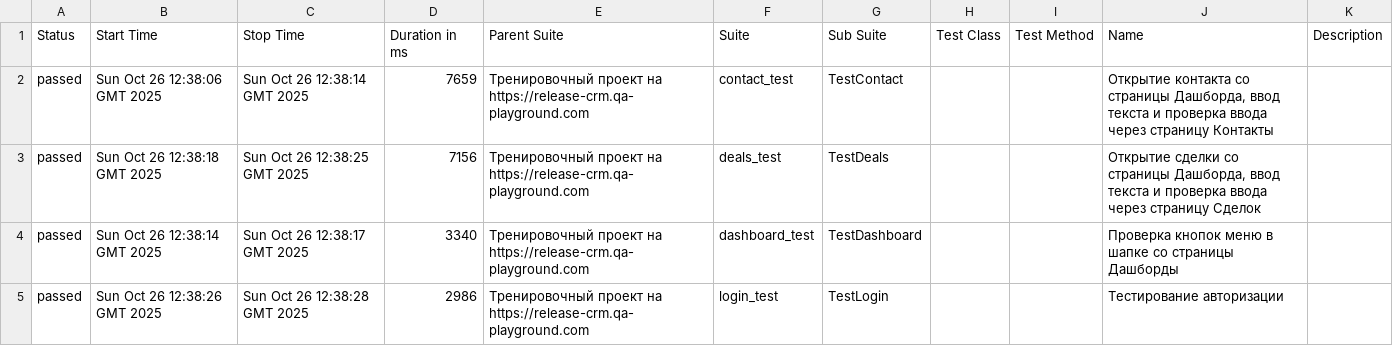
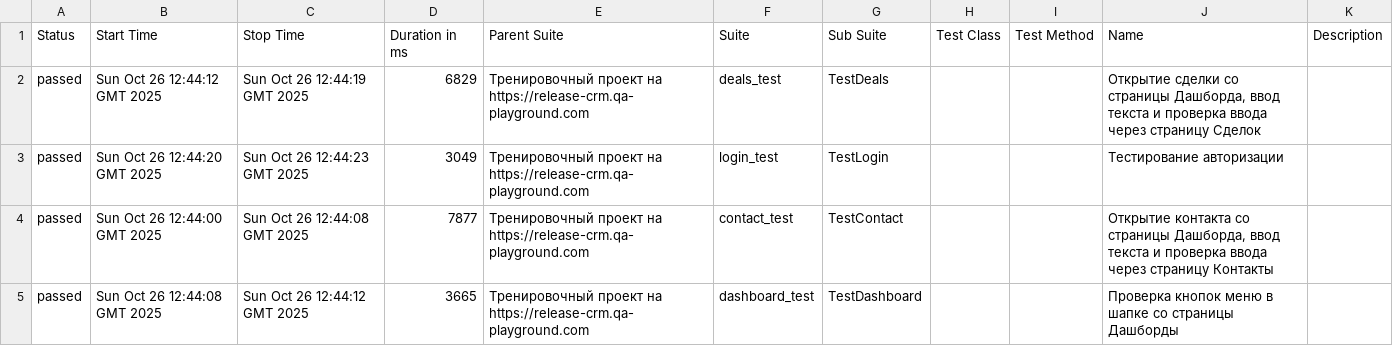
Before and after one commit to yaroslav1171717/Page_Object_Model_DZ, a CSV file: data/suites.csv, drawn as a sheet.

```diff
--- a/data/suites.csv
+++ b/data/suites.csv
@@ -1,5 +1,5 @@
 "Status","Start Time","Stop Time","Duration in ms","Parent Suite","Suite","Sub Suite","Test Class","Test Method","Name","Description"
-"passed","Sun Oct 26 12:38:06 GMT 2025","Sun Oct 26 12:38:14 GMT 2025","7659","Тренировочный проект на https://release-crm.qa-playground.com","contact_test","TestContact","","","Открытие контакта со страницы Дашборда, ввод текста и проверка ввода через страницу Контакты",""
-"passed","Sun Oct 26 12:38:18 GMT 2025","Sun Oct 26 12:38:25 GMT 2025","7156","Тренировочный проект на https://release-crm.qa-playground.com","deals_test","TestDeals","","","Открытие сделки со страницы Дашборда, ввод текста и проверка ввода через страницу Сделок",""
-"passed","Sun Oct 26 12:38:14 GMT 2025","Sun Oct 26 12:38:17 GMT 2025","3340","Тренировочный проект на https://release-crm.qa-playground.com","dashboard_test","TestDashboard","","","Проверка кнопок меню в шапке со страницы Дашборды",""
-"passed","Sun Oct 26 12:38:26 GMT 2025","Sun Oct 26 12:38:28 GMT 2025","2986","Тренировочный проект на https://release-crm.qa-playground.com","login_test","TestLogin","","","Тестирование авторизации",""
+"passed","Sun Oct 26 12:44:12 GMT 2025","Sun Oct 26 12:44:19 GMT 2025","6829","Тренировочный проект на https://release-crm.qa-playground.com","deals_test","TestDeals","","","Открытие сделки со страницы Дашборда, ввод текста и проверка ввода через страницу Сделок",""
+"passed","Sun Oct 26 12:44:20 GMT 2025","Sun Oct 26 12:44:23 GMT 2025","3049","Тренировочный проект на https://release-crm.qa-playground.com","login_test","TestLogin","","","Тестирование авторизации",""
+"passed","Sun Oct 26 12:44:00 GMT 2025","Sun Oct 26 12:44:08 GMT 2025","7877","Тренировочный проект на https://release-crm.qa-playground.com","contact_test","TestContact","","","Открытие контакта со страницы Дашборда, ввод текста и проверка ввода через страницу Контакты",""
+"passed","Sun Oct 26 12:44:08 GMT 2025","Sun Oct 26 12:44:12 GMT 2025","3665","Тренировочный проект на https://release-crm.qa-playground.com","dashboard_test","TestDashboard","","","Проверка кнопок меню в шапке со страницы Дашборды",""
```
Also changed, not shown: 18 other files.
